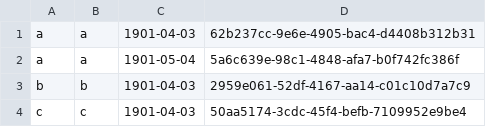
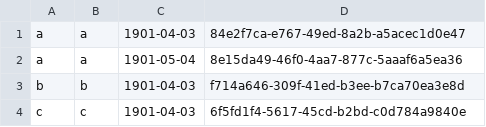
Before and after one commit to tortellini0/CMSC-230, a CSV file: testSaveToFile.csv, drawn as a sheet.

```diff
--- a/testSaveToFile.csv
+++ b/testSaveToFile.csv
@@ -1,4 +1,4 @@
-a,a,1901-04-03,62b237cc-9e6e-4905-bac4-d4408b312b31
-a,a,1901-05-04,5a6c639e-98c1-4848-afa7-b0f742fc386f
-b,b,1901-04-03,2959e061-52df-4167-aa14-c01c10d7a7c9
-c,c,1901-04-03,50aa5174-3cdc-45f4-befb-7109952e9be4
+a,a,1901-04-03,84e2f7ca-e767-49ed-8a2b-a5acec1d0e47
+a,a,1901-05-04,8e15da49-46f0-4aa7-877c-5aaaf6a5ea36
+b,b,1901-04-03,f714a646-309f-41ed-b3ee-b7ca70ea3e8d
+c,c,1901-04-03,6f5fd1f4-5617-45cd-b2bd-c0d784a9840e
```
Also changed, not shown: 1 other file.
